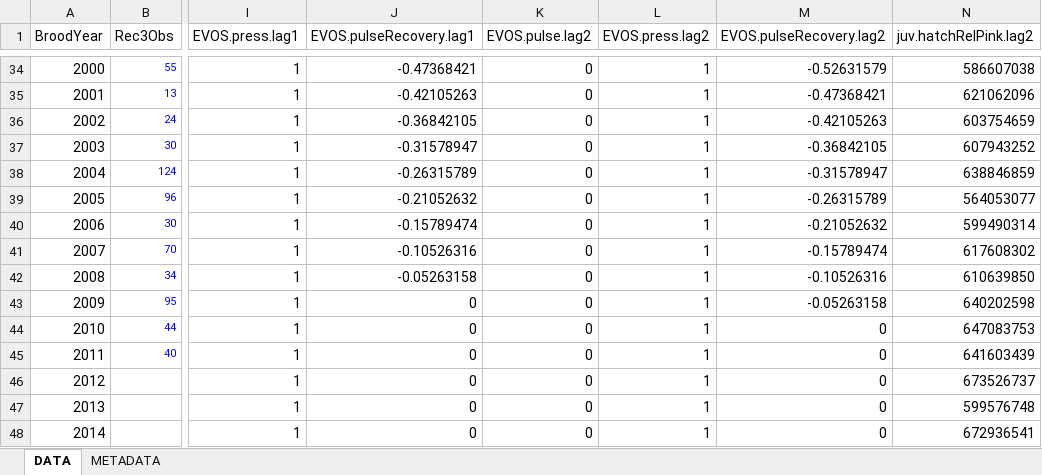
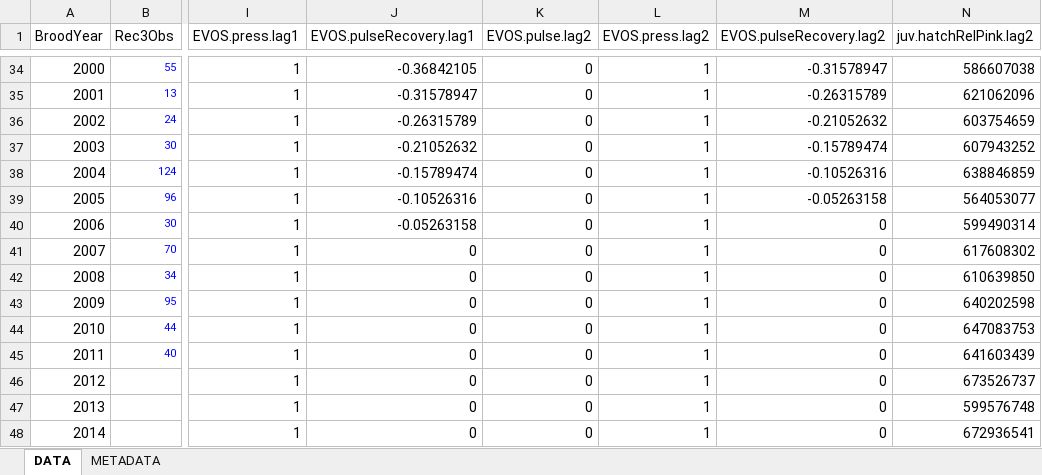
Before and after one commit to NCEAS/pfx-covariation-pws, an Excel workbook: data/herring/PWS_herring_final.xlsx, sheet DATA, drawn as a sheet; only a part is shown, gaps mark what is left out; values as stored, in another font and other column widths than the file's, no borders; the diff covers the shown part only; the diff names each change by its address in the sheet, - before the commit and + after, or states it on an @@ line.

```diff
--- a/data/herring/PWS_herring_final.xlsx (sheet DATA)
+++ b/data/herring/PWS_herring_final.xlsx (sheet DATA)
-J34 (EVOS.pulseRecovery.lag1): -0.47368421
+J34 (EVOS.pulseRecovery.lag1): -0.36842105
-M34 (EVOS.pulseRecovery.lag2): -0.52631579
+M34 (EVOS.pulseRecovery.lag2): -0.31578947
-J35 (EVOS.pulseRecovery.lag1): -0.42105263
+J35 (EVOS.pulseRecovery.lag1): -0.31578947
-M35 (EVOS.pulseRecovery.lag2): -0.47368421
+M35 (EVOS.pulseRecovery.lag2): -0.26315789
-J36 (EVOS.pulseRecovery.lag1): -0.36842105
+J36 (EVOS.pulseRecovery.lag1): -0.26315789
-M36 (EVOS.pulseRecovery.lag2): -0.42105263
+M36 (EVOS.pulseRecovery.lag2): -0.21052632
-J37 (EVOS.pulseRecovery.lag1): -0.31578947
+J37 (EVOS.pulseRecovery.lag1): -0.21052632
-M37 (EVOS.pulseRecovery.lag2): -0.36842105
+M37 (EVOS.pulseRecovery.lag2): -0.15789474
-J38 (EVOS.pulseRecovery.lag1): -0.26315789
+J38 (EVOS.pulseRecovery.lag1): -0.15789474
-M38 (EVOS.pulseRecovery.lag2): -0.31578947
+M38 (EVOS.pulseRecovery.lag2): -0.10526316
-J39 (EVOS.pulseRecovery.lag1): -0.21052632
+J39 (EVOS.pulseRecovery.lag1): -0.10526316
-M39 (EVOS.pulseRecovery.lag2): -0.26315789
+M39 (EVOS.pulseRecovery.lag2): -0.05263158
-J40 (EVOS.pulseRecovery.lag1): -0.15789474
+J40 (EVOS.pulseRecovery.lag1): -0.05263158
-M40 (EVOS.pulseRecovery.lag2): -0.21052632
+M40 (EVOS.pulseRecovery.lag2): 0
-J41 (EVOS.pulseRecovery.lag1): -0.10526316
+J41 (EVOS.pulseRecovery.lag1): 0
-M41 (EVOS.pulseRecovery.lag2): -0.15789474
+M41 (EVOS.pulseRecovery.lag2): 0
-J42 (EVOS.pulseRecovery.lag1): -0.05263158
+J42 (EVOS.pulseRecovery.lag1): 0
-M42 (EVOS.pulseRecovery.lag2): -0.10526316
+M42 (EVOS.pulseRecovery.lag2): 0
-M43 (EVOS.pulseRecovery.lag2): -0.05263158
+M43 (EVOS.pulseRecovery.lag2): 0
```
Also changed, not shown: 35 edited cells elsewhere in this sheet, data/salmon data/data for analysis/Coghill_Wild_Sockeye_final.xlsx, data/salmon data/data for analysis/Copper_Chinook_final.xlsx, 31 other files.
